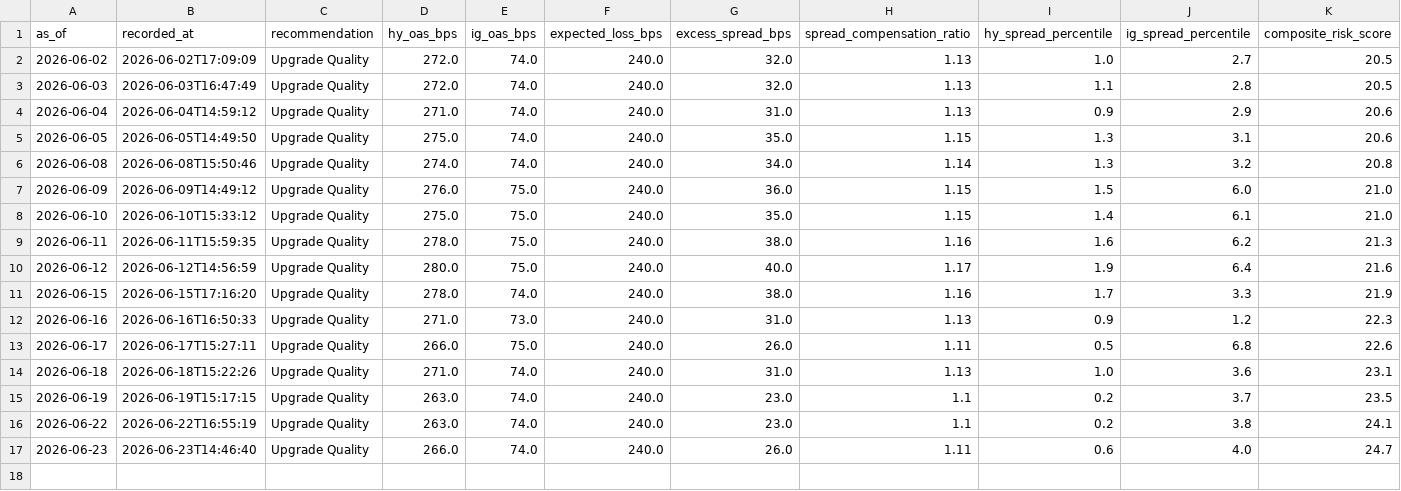
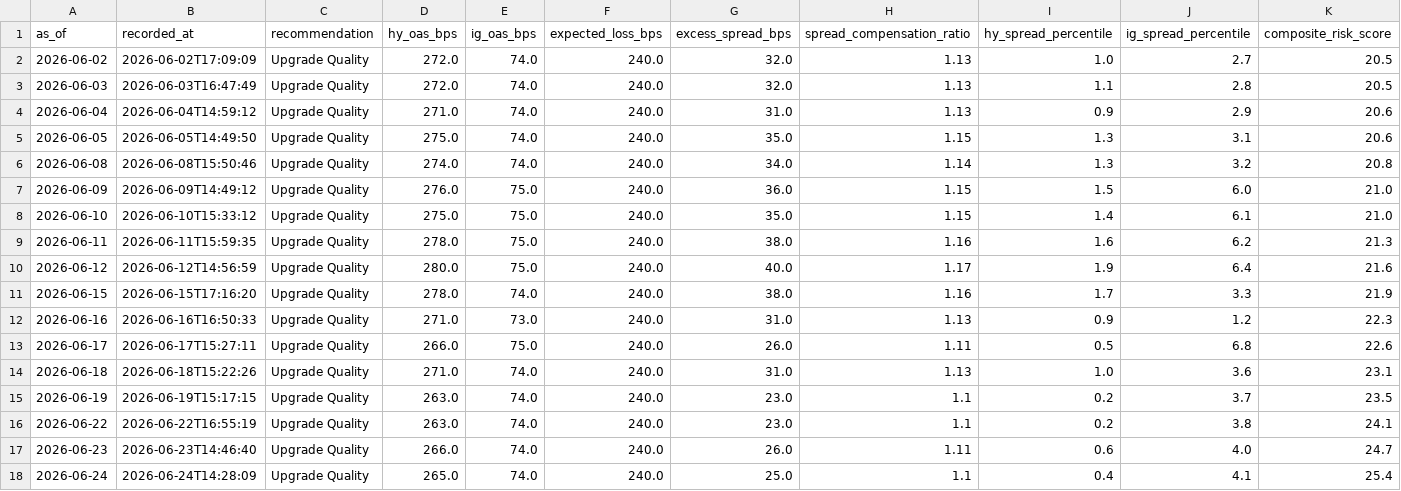
Before and after one commit to AaronMAlbright/credit-risk-dashboard, a CSV file: history/credit_compensation_scorecard_history.csv, drawn as a sheet; only a part is shown; rows hold the shown columns only; the diff names each change by its address in the sheet, - before the commit and + after, or states it on an @@ line.

```diff
--- a/history/credit_compensation_scorecard_history.csv
+++ b/history/credit_compensation_scorecard_history.csv
+row 18: 2026-06-24 | 2026-06-24T14:28:09 | Upgrade Quality | 265.0 | 74.0 | 240.0 | 25.0 | 1.1 | 0.4 | 4.1 | 25.4
```
Also changed, not shown: history/model_run_history.csv.
